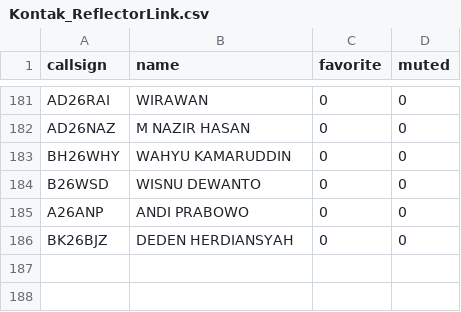
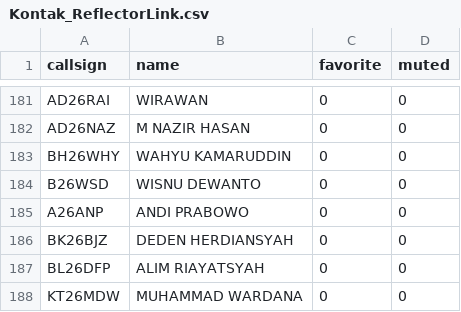
Before and after one commit to tombolptt/file_csv, a CSV file: Kontak_ReflectorLink.csv, drawn as a sheet; only a part is shown, gaps mark what is left out.

Commit message:
Update otomatis Kontak_ReflectorLink.csv via Apps Script

```diff
--- a/Kontak_ReflectorLink.csv
+++ b/Kontak_ReflectorLink.csv
@@ -186 +186,3 @@ A26ANP,ANDI PRABOWO,0,0
 BK26BJZ,DEDEN HERDIANSYAH,0,0
+BL26DFP,ALIM RIAYATSYAH,0,0
+KT26MDW,MUHAMMAD WARDANA,0,0
```
